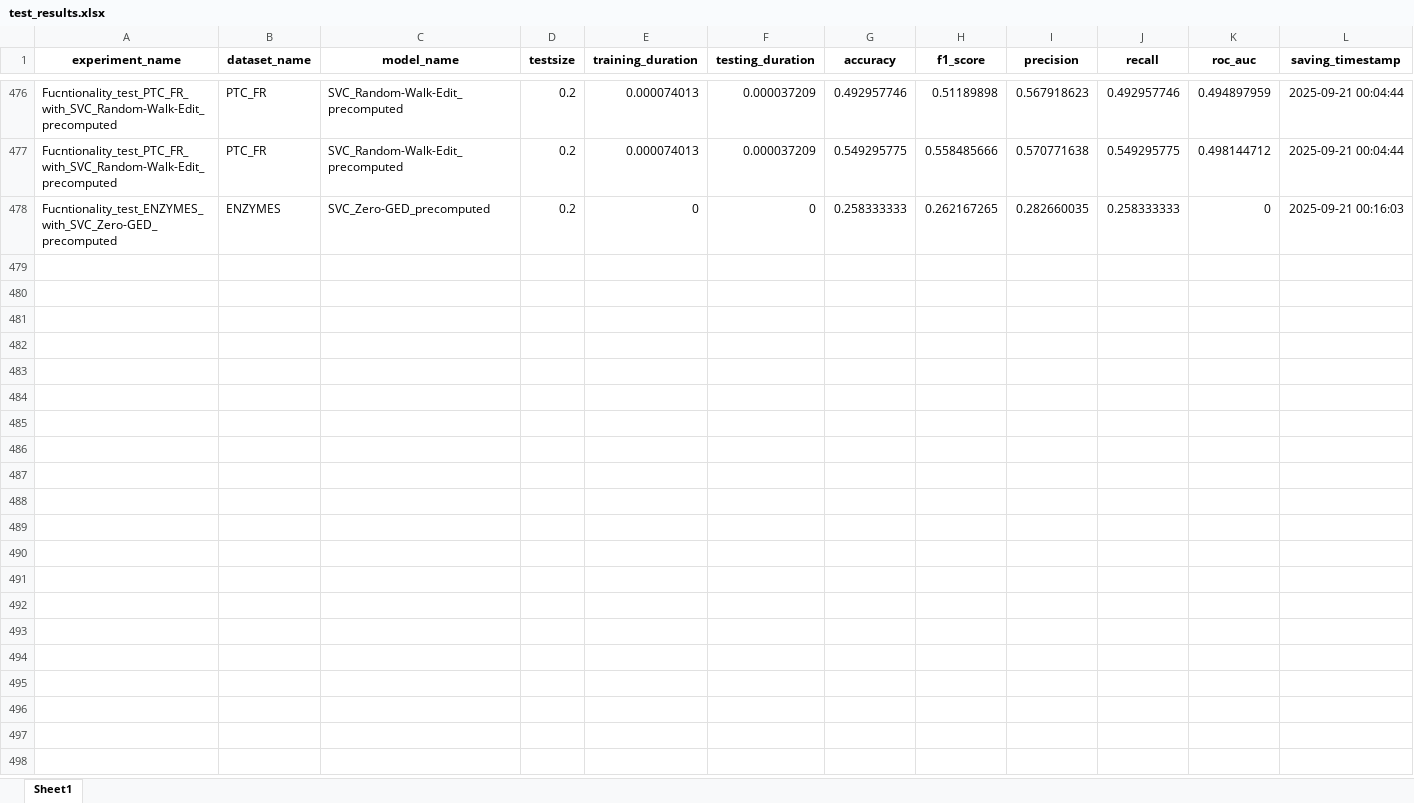
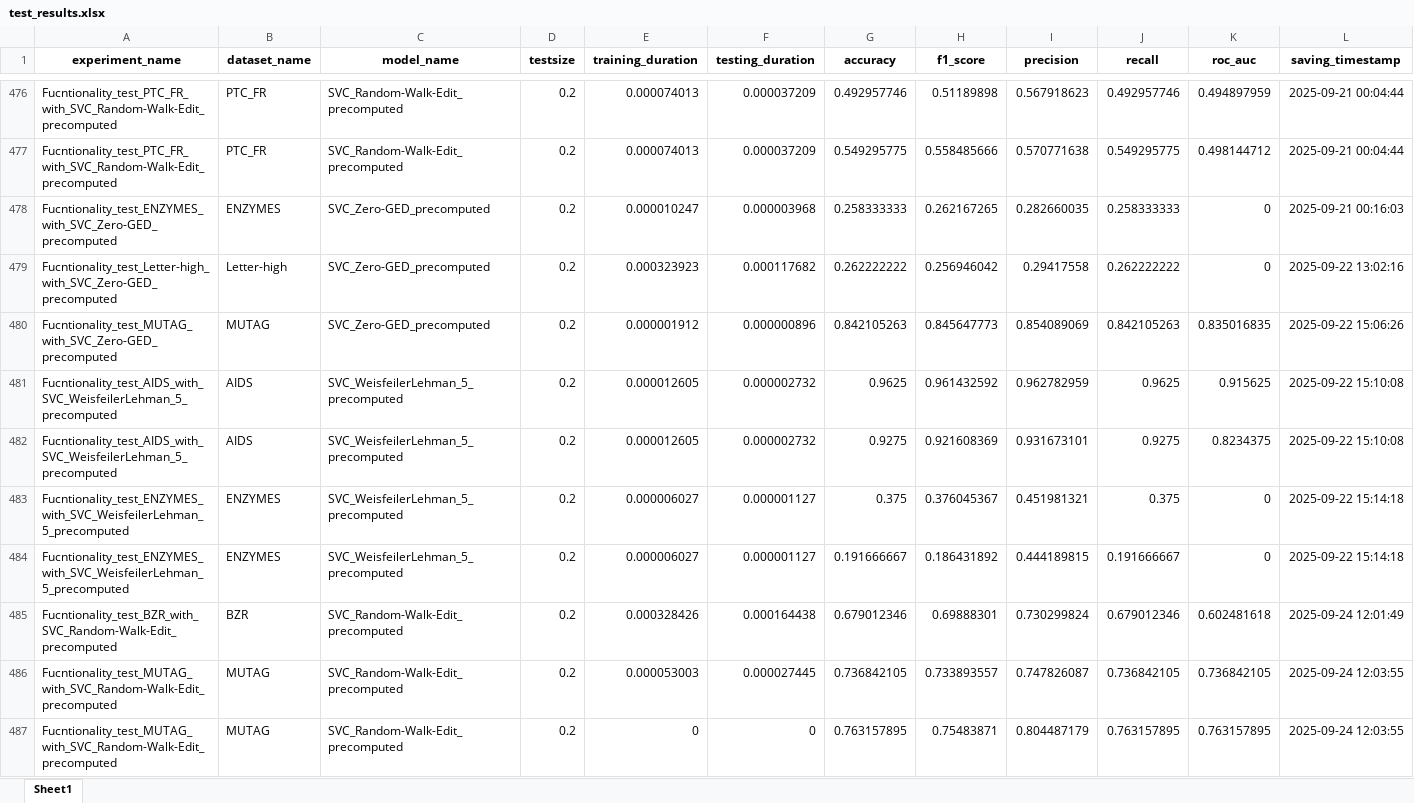
Before and after one commit to SimonESchumacher/Exploration-of-the-Potential-of-GED-based-Classifiers, an Excel workbook: configs/test_results.xlsx, sheet Sheet1, drawn as a sheet; only a part is shown, gaps mark what is left out; values as stored, in another font and other column widths than the file's, no borders; rows hold the shown columns only; the diff names each change by its address in the sheet, - before the commit and + after, or states it on an @@ line.

```diff
--- a/configs/test_results.xlsx (sheet Sheet1)
+++ b/configs/test_results.xlsx (sheet Sheet1)
-E478 (training_duration): 0
+E478 (training_duration): 0.000010247
-F478 (testing_duration): 0
+F478 (testing_duration): 0.000003968
+row 479: Fucntionality_test_Letter-high_with_SVC_Zero-GED_precomputed | Letter-high | SVC_Zero-GED_precomputed | 0.2 | 0.000323923 | 0.000117682 | 0.262222222 | 0.256946042 | 0.29417558 | 0.262222222 | 0 | 2025-09-22 13:02:16
+row 480: Fucntionality_test_MUTAG_with_SVC_Zero-GED_precomputed | MUTAG | SVC_Zero-GED_precomputed | 0.2 | 0.000001912 | 0.000000896 | 0.842105263 | 0.845647773 | 0.854089069 | 0.842105263 | 0.835016835 | 2025-09-22 15:06:26
+row 481: Fucntionality_test_AIDS_with_SVC_WeisfeilerLehman_5_precomputed | AIDS | SVC_WeisfeilerLehman_5_precomputed | 0.2 | 0.000012605 | 0.000002732 | 0.9625 | 0.961432592 | 0.962782959 | 0.9625 | 0.915625 | 2025-09-22 15:10:08
+row 482: Fucntionality_test_AIDS_with_SVC_WeisfeilerLehman_5_precomputed | AIDS | SVC_WeisfeilerLehman_5_precomputed | 0.2 | 0.000012605 | 0.000002732 | 0.9275 | 0.921608369 | 0.931673101 | 0.9275 | 0.8234375 | 2025-09-22 15:10:08
+row 483: Fucntionality_test_ENZYMES_with_SVC_WeisfeilerLehman_5_precomputed | ENZYMES | SVC_WeisfeilerLehman_5_precomputed | 0.2 | 0.000006027 | 0.000001127 | 0.375 | 0.376045367 | 0.451981321 | 0.375 | 0 | 2025-09-22 15:14:18
+row 484: Fucntionality_test_ENZYMES_with_SVC_WeisfeilerLehman_5_precomputed | ENZYMES | SVC_WeisfeilerLehman_5_precomputed | 0.2 | 0.000006027 | 0.000001127 | 0.191666667 | 0.186431892 | 0.444189815 | 0.191666667 | 0 | 2025-09-22 15:14:18
+row 485: Fucntionality_test_BZR_with_SVC_Random-Walk-Edit_precomputed | BZR | SVC_Random-Walk-Edit_precomputed | 0.2 | 0.000328426 | 0.000164438 | 0.679012346 | 0.69888301 | 0.730299824 | 0.679012346 | 0.602481618 | 2025-09-24 12:01:49
+row 486: Fucntionality_test_MUTAG_with_SVC_Random-Walk-Edit_precomputed | MUTAG | SVC_Random-Walk-Edit_precomputed | 0.2 | 0.000053003 | 0.000027445 | 0.736842105 | 0.733893557 | 0.747826087 | 0.736842105 | 0.736842105 | 2025-09-24 12:03:55
+row 487: Fucntionality_test_MUTAG_with_SVC_Random-Walk-Edit_precomputed | MUTAG | SVC_Random-Walk-Edit_precomputed | 0.2 | 0 | 0 | 0.763157895 | 0.75483871 | 0.804487179 | 0.763157895 | 0.763157895 | 2025-09-24 12:03:55
```
Also changed, not shown: configs/test_datasets.xlsx, configs/test_diagnostics.xlsx, 14 other files.
